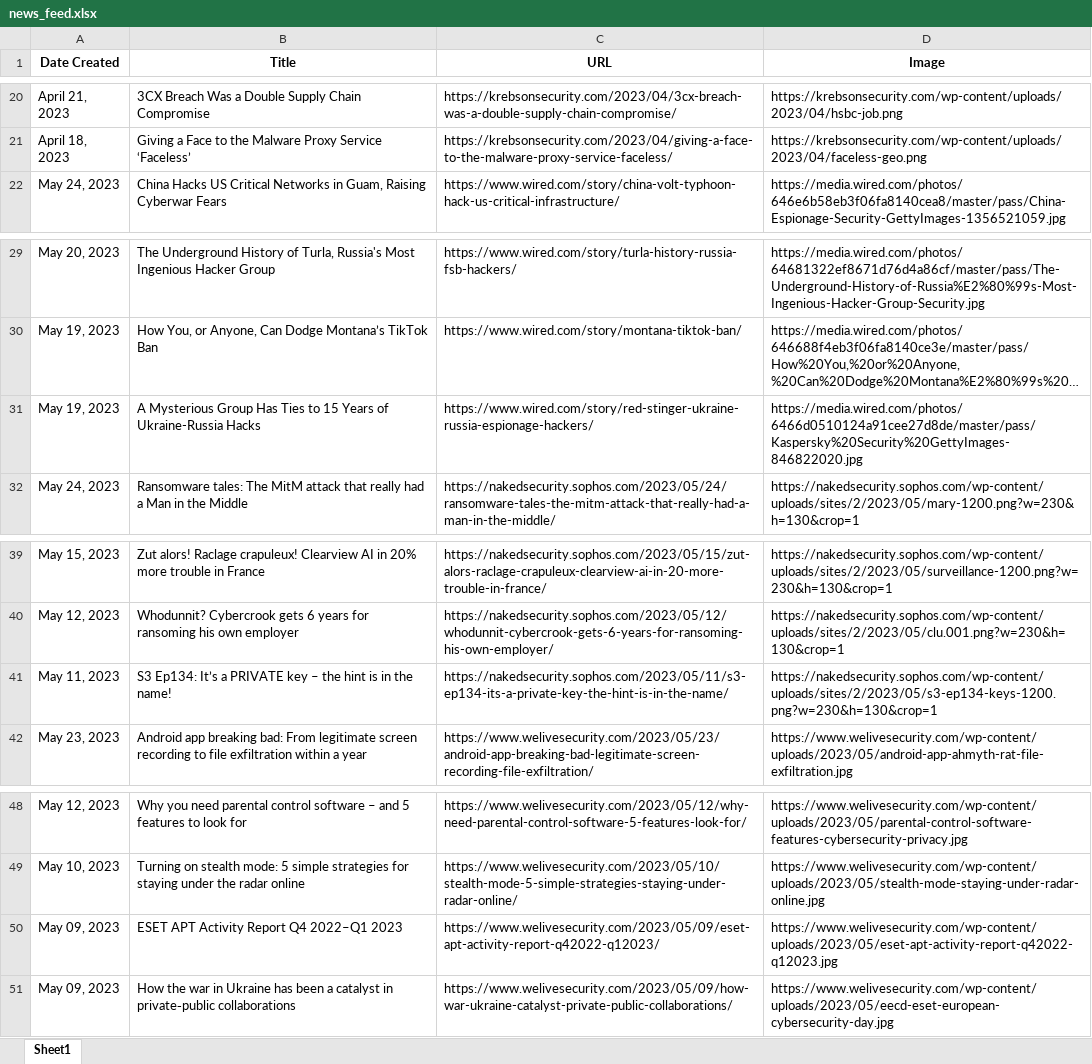
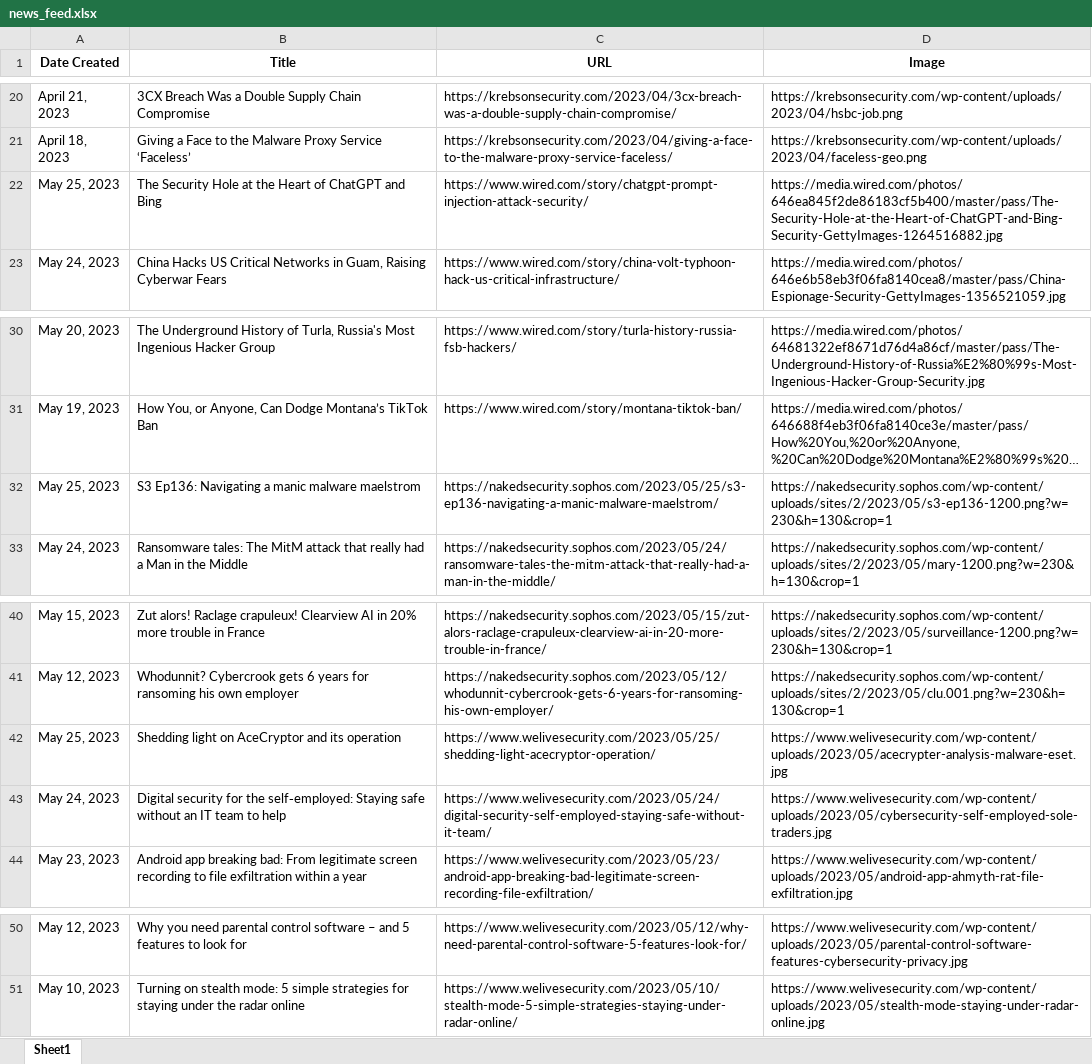
Before and after one commit to thecyberbytes/thecyberbytes.github.io, an Excel workbook: cyber_web/excels/news_feed.xlsx, sheet Sheet1, drawn as a sheet; only a part is shown, gaps mark what is left out; long unchanged cells end in …; values as stored, in another font and other column widths than the file's, no borders; removed rows and columns are numbered as before the commit, all else as after; the diff names each change by its address in the sheet, - before the commit and + after, or states it on an @@ line.

```diff
--- a/cyber_web/excels/news_feed.xlsx (sheet Sheet1)
+++ b/cyber_web/excels/news_feed.xlsx (sheet Sheet1)
+row 22: May 25, 2023 | The Security Hole at the Heart of ChatGPT and Bing | https://www.wired.com/story/chatgpt-prompt-injection-attack-security/ | https://media.wired.com/photos/646ea845f2de86183cf5b400/master/pass/The-Security-Hole-at-the-Heart-of-ChatGPT-and-Bing-Security-GettyImages-1264516882.jpg
-row 31: May 19, 2023 | A Mysterious Group Has Ties to 15 Years of Ukraine-Russia Hacks | https://www.wired.com/story/red-stinger-ukraine-russia-espionage-hackers/ | https://media.wired.com/photos/6466d0510124a91cee27d8de/master/pass/Kaspersky%20Security%20GettyImages-846822020.jpg
+row 32: May 25, 2023 | S3 Ep136: Navigating a manic malware maelstrom | https://nakedsecurity.sophos.com/2023/05/25/s3-ep136-navigating-a-manic-malware-maelstrom/ | https://nakedsecurity.sophos.com/wp-content/uploads/sites/2/2023/05/s3-ep136-1200.png?w=230&h=130&crop=1
-row 41: May 11, 2023 | S3 Ep134: It’s a PRIVATE key – the hint is in the name! | https://nakedsecurity.sophos.com/2023/05/11/s3-ep134-its-a-private-key-the-hint-is-in-the-name/ | https://nakedsecurity.sophos.com/wp-content/uploads/sites/2/2023/05/s3-ep134-keys-1200.png?w=230&h=130&crop=1
+row 42: May 25, 2023 | Shedding light on AceCryptor and its operation | https://www.welivesecurity.com/2023/05/25/shedding-light-acecryptor-operation/ | https://www.welivesecurity.com/wp-content/uploads/2023/05/acecrypter-analysis-malware-eset.jpg
+row 43: May 24, 2023 | Digital security for the self‑employed: Staying safe without an IT team to help | https://www.welivesecurity.com/2023/05/24/digital-security-self-employed-staying-safe-without-it-team/ | https://www.welivesecurity.com/wp-content/uploads/2023/05/cybersecurity-self-employed-sole-traders.jpg
-row 50: May 09, 2023 | ESET APT Activity Report Q4 2022–Q1 2023 | https://www.welivesecurity.com/2023/05/09/eset-apt-activity-report-q42022-q12023/ | https://www.welivesecurity.com/wp-content/uploads/2023/05/eset-apt-activity-report-q42022-q12023.jpg
-row 51: May 09, 2023 | How the war in Ukraine has been a catalyst in private‑public collaborations | https://www.welivesecurity.com/2023/05/09/how-war-ukraine-catalyst-private-public-collaborations/ | https://www.welivesecurity.com/wp-content/uploads/2023/05/eecd-eset-european-cybersecurity-day.jpg
```
Also changed, not shown: cyber_web/excels/blog_feed.xlsx, cyber_web/excels/news_categorized.xlsx, 26 other files.
